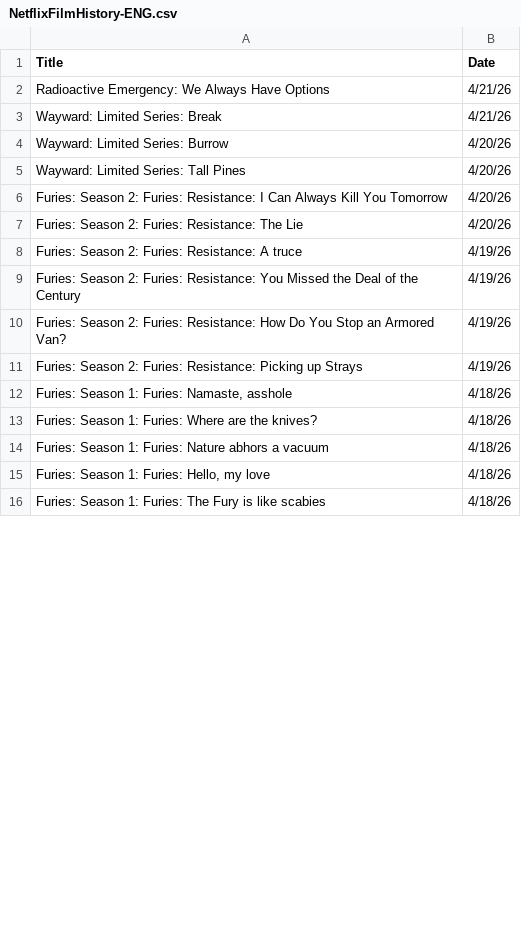
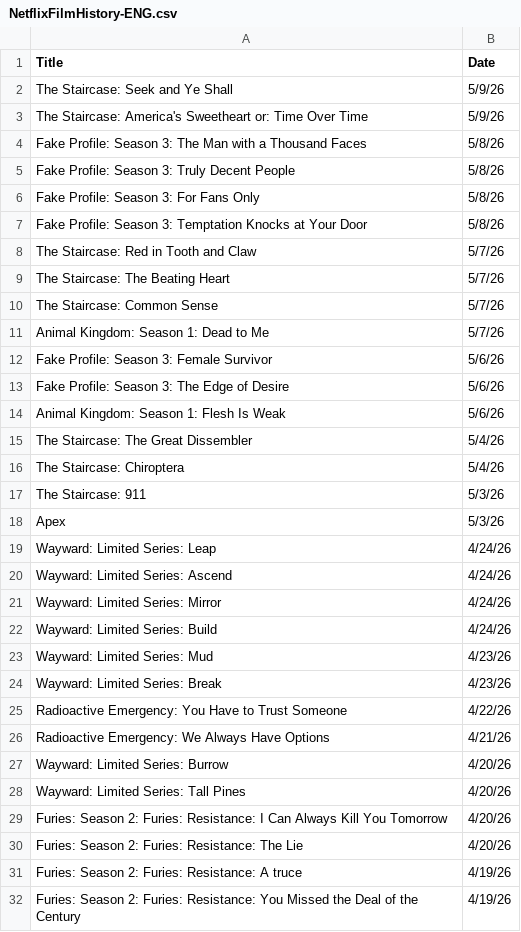
Before and after one commit to VedatBiner/flutter-codes, a CSV file: netflix_watchlist_v2_app/assets/database/NetflixFilmHistory-ENG.csv, drawn as a sheet; only a part is shown; the shorter side is filled out with more unchanged rows; removed rows and columns are numbered as before the commit, all else as after; the diff covers the shown part only; the diff names each change by its address in the sheet, - before the commit and + after, or states it on an @@ line.

Commit message:
Netflix Watch List App v2 - new edits

```diff
--- a/netflix_watchlist_v2_app/assets/database/NetflixFilmHistory-ENG.csv
+++ b/netflix_watchlist_v2_app/assets/database/NetflixFilmHistory-ENG.csv
+row 2: The Staircase: Seek and Ye Shall | 5/9/26
+row 3: The Staircase: America's Sweetheart or: Time Over Time | 5/9/26
+row 4: Fake Profile: Season 3: The Man with a Thousand Faces | 5/8/26
+row 5: Fake Profile: Season 3: Truly Decent People | 5/8/26
+row 6: Fake Profile: Season 3: For Fans Only | 5/8/26
+row 7: Fake Profile: Season 3: Temptation Knocks at Your Door | 5/8/26
+row 8: The Staircase: Red in Tooth and Claw | 5/7/26
+row 9: The Staircase: The Beating Heart | 5/7/26
+row 10: The Staircase: Common Sense | 5/7/26
+row 11: Animal Kingdom: Season 1: Dead to Me | 5/7/26
+row 12: Fake Profile: Season 3: Female Survivor | 5/6/26
+row 13: Fake Profile: Season 3: The Edge of Desire | 5/6/26
+row 14: Animal Kingdom: Season 1: Flesh Is Weak | 5/6/26
+row 15: The Staircase: The Great Dissembler | 5/4/26
+row 16: The Staircase: Chiroptera | 5/4/26
+row 17: The Staircase: 911 | 5/3/26
+row 18: Apex | 5/3/26
+row 19: Wayward: Limited Series: Leap | 4/24/26
+row 20: Wayward: Limited Series: Ascend | 4/24/26
+row 21: Wayward: Limited Series: Mirror | 4/24/26
+row 22: Wayward: Limited Series: Build | 4/24/26
+row 23: Wayward: Limited Series: Mud | 4/23/26
+row 24: Wayward: Limited Series: Break | 4/23/26
+row 25: Radioactive Emergency: You Have to Trust Someone | 4/22/26
-row 3: Wayward: Limited Series: Break | 4/21/26
```
Also changed, not shown: 2 removed rows elsewhere in this file, netflix_watchlist_v2_app/assets/database/NetflixFilmHistory-TR.csv.
